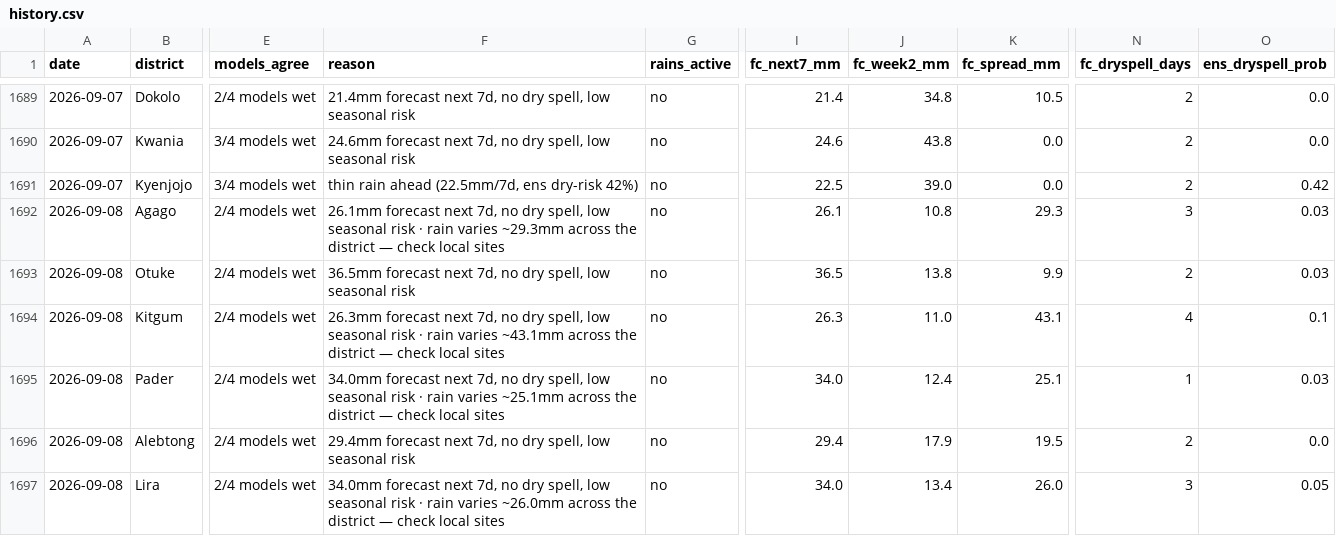
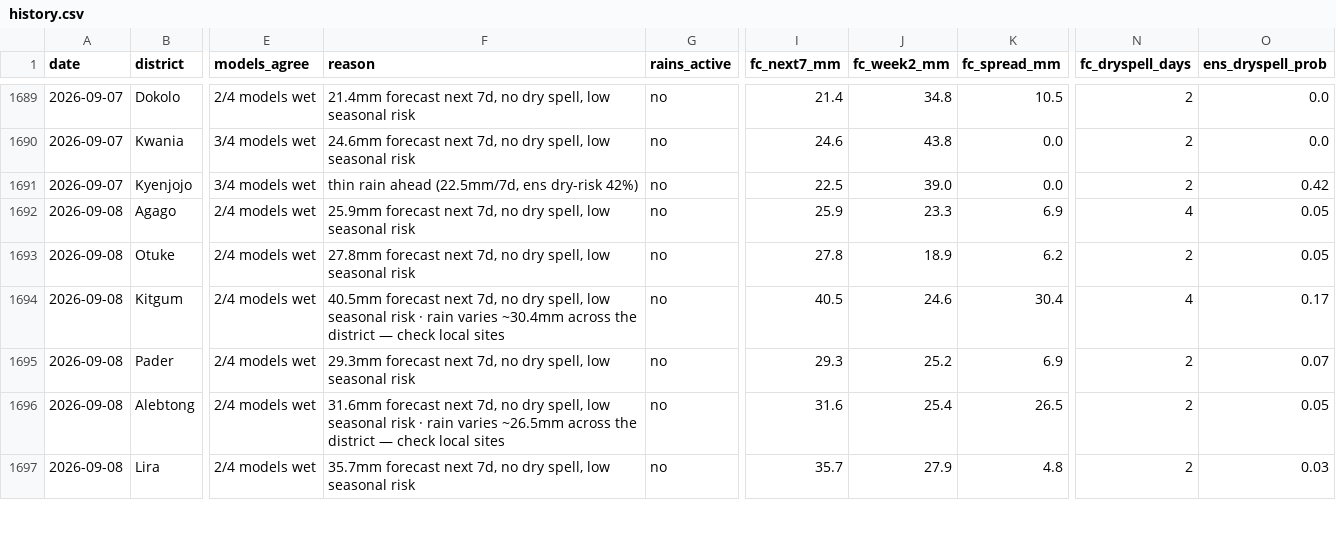
Before and after one commit to quinn-Uganda/planting-monitor, a CSV file: planting_monitor_out/history.csv, drawn as a sheet; only a part is shown, gaps mark what is left out; the diff covers the shown part only; the diff names each change by its address in the sheet, - before the commit and + after, or states it on an @@ line.

```diff
--- a/planting_monitor_out/history.csv
+++ b/planting_monitor_out/history.csv
-F1692 (reason): 26.1mm forecast next 7d, no dry spell, low seasonal risk · rain varies ~29.3mm across the district — check local sites
+F1692 (reason): 25.9mm forecast next 7d, no dry spell, low seasonal risk
-I1692 (fc_next7_mm): 26.1
+I1692 (fc_next7_mm): 25.9
-J1692 (fc_week2_mm): 10.8
+J1692 (fc_week2_mm): 23.3
-K1692 (fc_spread_mm): 29.3
+K1692 (fc_spread_mm): 6.9
-N1692 (fc_dryspell_days): 3
+N1692 (fc_dryspell_days): 4
-O1692:O1693 (ens_dryspell_prob): 0.03
+O1692:O1693 (ens_dryspell_prob): 0.05
-F1693 (reason): 36.5mm forecast next…
+F1693 (reason): 27.8mm forecast next…
-I1693 (fc_next7_mm): 36.5
+I1693 (fc_next7_mm): 27.8
-J1693 (fc_week2_mm): 13.8
+J1693 (fc_week2_mm): 18.9
-K1693 (fc_spread_mm): 9.9
+K1693 (fc_spread_mm): 6.2
-F1694 (reason): 26.3mm forecast next 7d, no dry spell, low seasonal risk · rain varies ~43.1mm across the…
+F1694 (reason): 40.5mm forecast next 7d, no dry spell, low seasonal risk · rain varies ~30.4mm across the…
-I1694 (fc_next7_mm): 26.3
+I1694 (fc_next7_mm): 40.5
-J1694 (fc_week2_mm): 11.0
+J1694 (fc_week2_mm): 24.6
-K1694 (fc_spread_mm): 43.1
+K1694 (fc_spread_mm): 30.4
-O1694 (ens_dryspell_prob): 0.1
+O1694 (ens_dryspell_prob): 0.17
-F1695 (reason): 34.0mm forecast next 7d, no dry spell, low seasonal risk · rain varies ~25.1mm across the district — check local sites
+F1695 (reason): 29.3mm forecast next 7d, no dry spell, low seasonal risk
-I1695 (fc_next7_mm): 34.0
+I1695 (fc_next7_mm): 29.3
-J1695 (fc_week2_mm): 12.4
+J1695 (fc_week2_mm): 25.2
-K1695 (fc_spread_mm): 25.1
+K1695 (fc_spread_mm): 6.9
-N1695 (fc_dryspell_days): 1
+N1695 (fc_dryspell_days): 2
-O1695 (ens_dryspell_prob): 0.03
+O1695 (ens_dryspell_prob): 0.07
-F1696 (reason): 29.4mm forecast next 7d, no dry spell, low seasonal risk
+F1696 (reason): 31.6mm forecast next 7d, no dry spell, low seasonal risk · rain varies ~26.5mm across the district — check local sites
-I1696 (fc_next7_mm): 29.4
+I1696 (fc_next7_mm): 31.6
-J1696 (fc_week2_mm): 17.9
+J1696 (fc_week2_mm): 25.4
-K1696 (fc_spread_mm): 19.5
+K1696 (fc_spread_mm): 26.5
-O1696 (ens_dryspell_prob): 0.0
+O1696 (ens_dryspell_prob): 0.05
-F1697 (reason): 34.0mm forecast next 7d, no dry spell, low seasonal risk · rain varies ~26.0mm across the district — check local sites
+F1697 (reason): 35.7mm forecast next 7d, no dry spell, low seasonal risk
-I1697 (fc_next7_mm): 34.0
+I1697 (fc_next7_mm): 35.7
-J1697 (fc_week2_mm): 13.4
+J1697 (fc_week2_mm): 27.9
-K1697 (fc_spread_mm): 26.0
+K1697 (fc_spread_mm): 4.8
-N1697 (fc_dryspell_days): 3
+N1697 (fc_dryspell_days): 2
-O1697 (ens_dryspell_prob): 0.05
+O1697 (ens_dryspell_prob): 0.03
```
Also changed, not shown: 98 edited cells elsewhere in this file, planting_monitor_out/status_today.csv, 4 other files.
